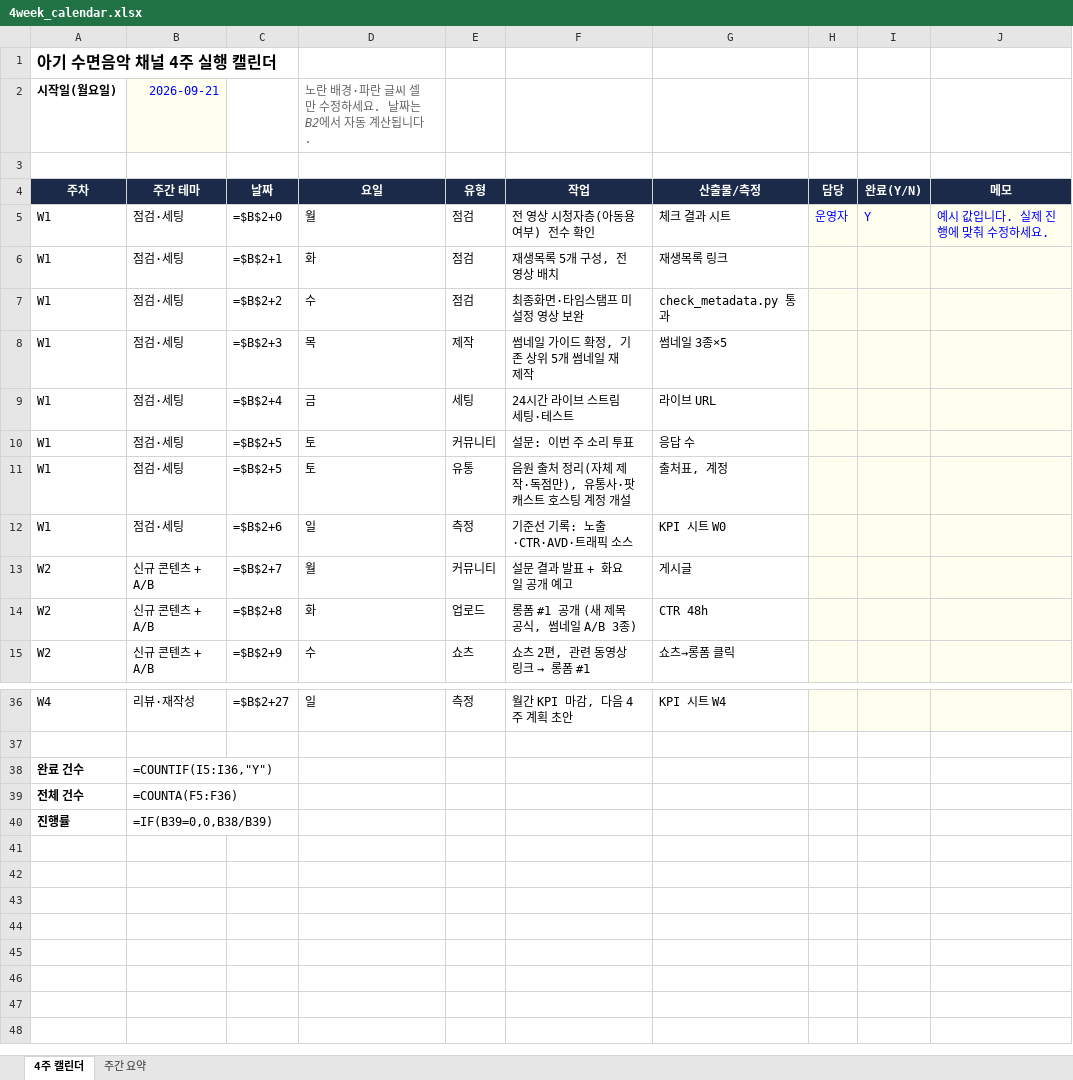
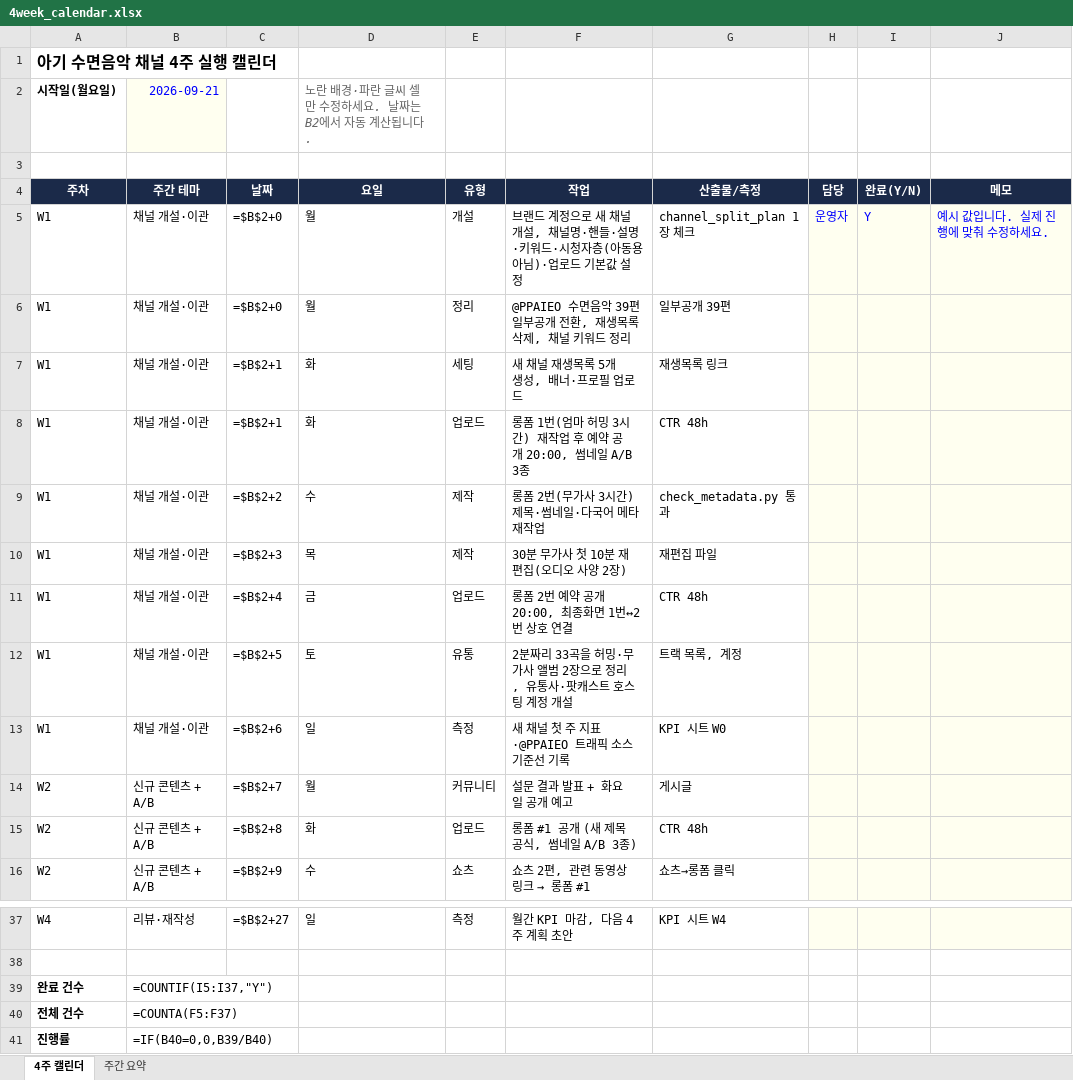
Before and after one commit to fire1200/jcos, an Excel workbook: calendar/4week_calendar.xlsx, sheet 4주 캘린더, drawn as a sheet; only a part is shown, gaps mark what is left out; values as stored, in another font and other column widths than the file's, no borders; formulas without a stored value are shown as written; removed rows and columns are numbered as before the commit, all else as after; the diff names each change by its address in the sheet, - before the commit and + after, or states it on an @@ line.

```diff
--- a/calendar/4week_calendar.xlsx (sheet 4주 캘린더)
+++ b/calendar/4week_calendar.xlsx (sheet 4주 캘린더)
-B5 (주간 테마): 점검·세팅
+B5 (주간 테마): 채널 개설·이관
-E5 (유형): 점검
+E5 (유형): 개설
-F5 (작업): 전 영상 시청자층(아동용 여부) 전수 확인
+F5 (작업): 브랜드 계정으로 새 채널 개설, 채널명·핸들·설명·키워드·시청자층(아동용 아님)·업로드 기본값 설정
-G5 (산출물/측정): 체크 결과 시트
+G5 (산출물/측정): channel_split_plan 1장 체크
+row 6: W1 | 채널 개설·이관 | =$B$2+0 | 월 | 정리 | @PPAIEO 수면음악 39편 일부공개 전환, 재생목록 삭제, 채널 키워드 정리 | 일부공개 39편
-B7 (주간 테마): 점검·세팅
+B7 (주간 테마): 채널 개설·이관
-E7 (유형): 점검
+E7 (유형): 세팅
-F7 (작업): 재생목록 5개 구성, 전 영상 배치
+F7 (작업): 새 채널 재생목록 5개 생성, 배너·프로필 업로드
+row 8: W1 | 채널 개설·이관 | =$B$2+1 | 화 | 업로드 | 롱폼 1번(엄마 허밍 3시간) 재작업 후 예약 공개 20:00, 썸네일 A/B 3종 | CTR 48h
-B9:B11 (주간 테마): 점검·세팅
+B9:B11 (주간 테마): 채널 개설·이관
-E9 (유형): 점검
+E9 (유형): 제작
-F9 (작업): 최종화면·타임스탬프 미설정 영상 보완
+F9 (작업): 롱폼 2번(무가사 3시간) 제목·썸네일·다국어 메타 재작업
-F10 (작업): 썸네일 가이드 확정, 기존 상위 5개 썸네일 재제작
+F10 (작업): 30분 무가사 첫 10분 재편집(오디오 사양 2장)
-G10 (산출물/측정): 썸네일 3종×5
+G10 (산출물/측정): 재편집 파일
-E11 (유형): 세팅
+E11 (유형): 업로드
-F11 (작업): 24시간 라이브 스트림 세팅·테스트
+F11 (작업): 롱폼 2번 예약 공개 20:00, 최종화면 1번↔2번 상호 연결
-G11 (산출물/측정): 라이브 URL
+G11 (산출물/측정): CTR 48h
-row 10: W1 | 점검·세팅 | =$B$2+5 | 토 | 커뮤니티 | 설문: 이번 주 소리 투표 | 응답 수
-B12:B13 (주간 테마): 점검·세팅
+B12:B13 (주간 테마): 채널 개설·이관
-F12 (작업): 음원 출처 정리(자체 제작·독점만), 유통사·팟캐스트 호스팅 계정 개설
+F12 (작업): 2분짜리 33곡을 허밍·무가사 앨범 2장으로 정리, 유통사·팟캐스트 호스팅 계정 개설
-G12 (산출물/측정): 출처표, 계정
+G12 (산출물/측정): 트랙 목록, 계정
-F13 (작업): 기준선 기록: 노출·CTR·AVD·트래픽 소스
+F13 (작업): 새 채널 첫 주 지표·@PPAIEO 트래픽 소스 기준선 기록
-B39 (주간 테마): =COUNTIF(I5:I36,"Y")
+B39 (주간 테마): =COUNTIF(I5:I37,"Y")
-B40 (주간 테마): =COUNTA(F5:F36)
+B40 (주간 테마): =COUNTA(F5:F37)
-B41 (주간 테마): =IF(B39=0,0,B38/B39)
+B41 (주간 테마): =IF(B40=0,0,B39/B40)
```
Also changed, not shown: sheet 주간 요약, tools/kpi_tracker.xlsx, 5 other files.
